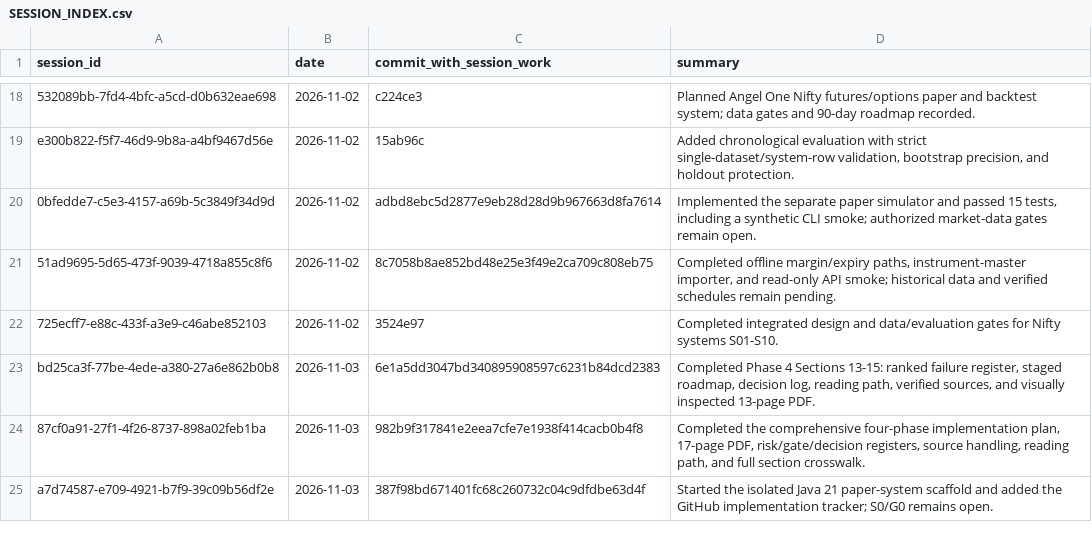
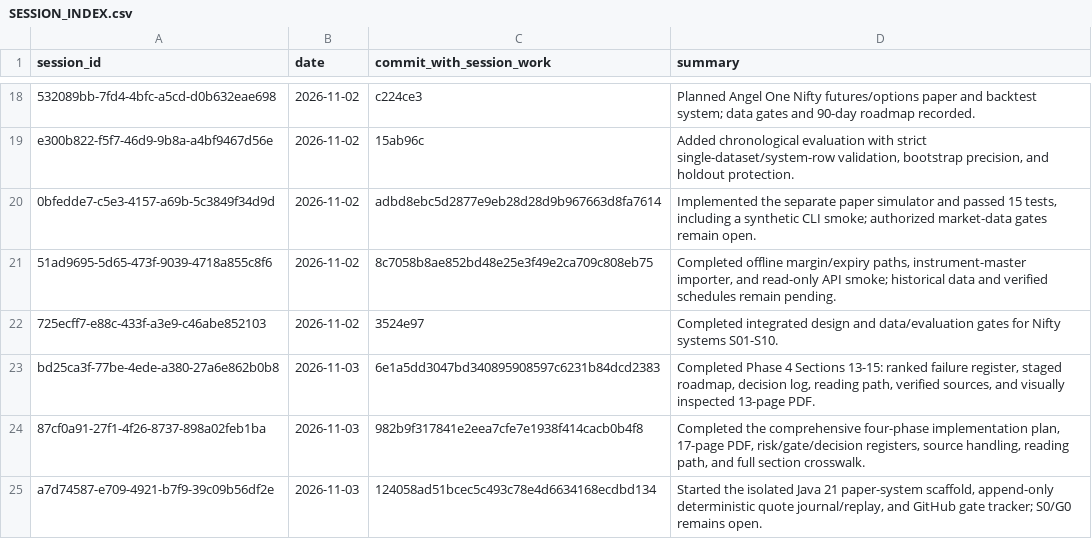
Before and after one commit to Mscient/Intra, a CSV file: research/SESSION_INDEX.csv, drawn as a sheet; only a part is shown, gaps mark what is left out.

Commit message:
Update implementation session index

```diff
--- a/research/SESSION_INDEX.csv
+++ b/research/SESSION_INDEX.csv
@@ -24,2 +24,2 @@ bd25ca3f-77be-4ede-a380-27a6e862b0b8,2026-11-03,6e1a5dd3047bd340895908597c6231b8
 87cf0a91-27f1-4f26-8737-898a02feb1ba,2026-11-03,982b9f317841e2eea7cfe7e1938f414cacb0b4f8,"Completed the comprehensive four-phase implementation plan, 17-page PDF, risk/gate/decision registers, source handling, reading path, and full section crosswalk."
-a7d74587-e709-4921-b7f9-39c09b56df2e,2026-11-03,387f98bd671401fc68c260732c04c9dfdbe63d4f,"Started the isolated Java 21 paper-system scaffold and added the GitHub implementation tracker; S0/G0 remains open."
+a7d74587-e709-4921-b7f9-39c09b56df2e,2026-11-03,124058ad51bcec5c493c78e4d6634168ecdbd134,"Started the isolated Java 21 paper-system scaffold, append-only deterministic quote journal/replay, and GitHub gate tracker; S0/G0 remains open."
```
